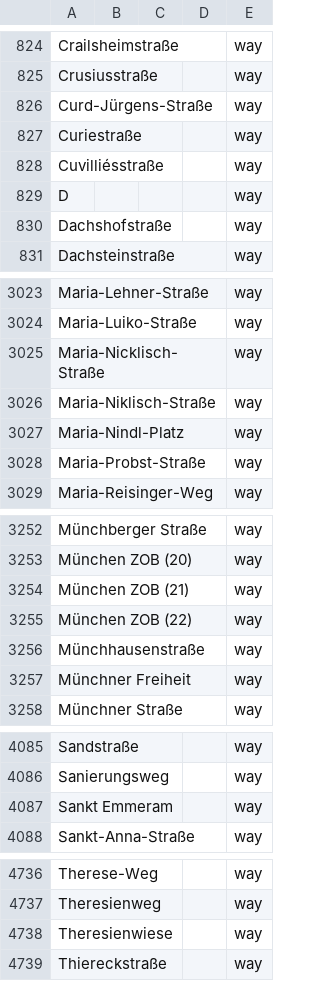
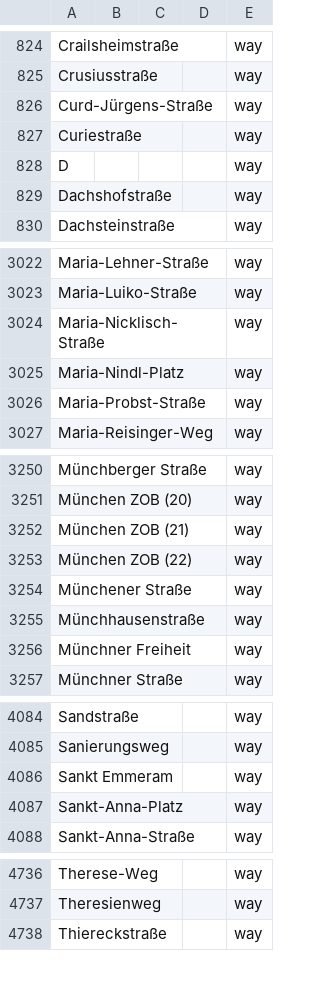
Before and after one commit to EqualStreetNames/equalstreetnames-munich, a CSV file: data/other.csv, drawn as a sheet; only a part is shown, gaps mark what is left out; removed rows and columns are numbered as before the commit, all else as after; the diff covers the shown part only; the diff names each change by its address in the sheet, - before the commit and + after, or states it on an @@ line.

```diff
--- a/data/other.csv
+++ b/data/other.csv
-row 828: Cuvilliésstraße |  |  |  | way
-row 3026: Maria-Niklisch-Straße |  |  |  | way
+row 3254: Münchener Straße |  |  |  | way
+row 4087: Sankt-Anna-Platz |  |  |  | way
-row 4738: Theresienwiese |  |  |  | way
```
Also changed, not shown: 1 added row elsewhere in this file, data/gender.csv, 3 other files.
